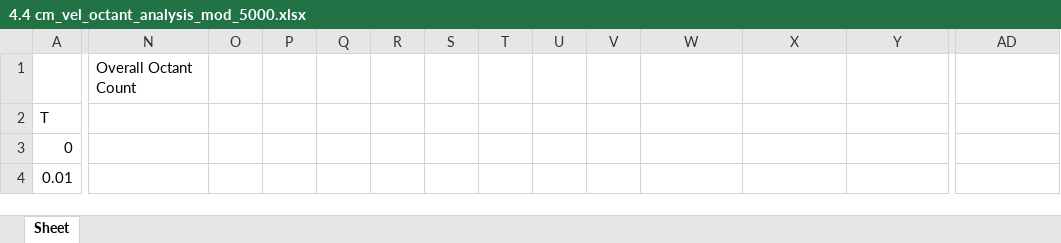
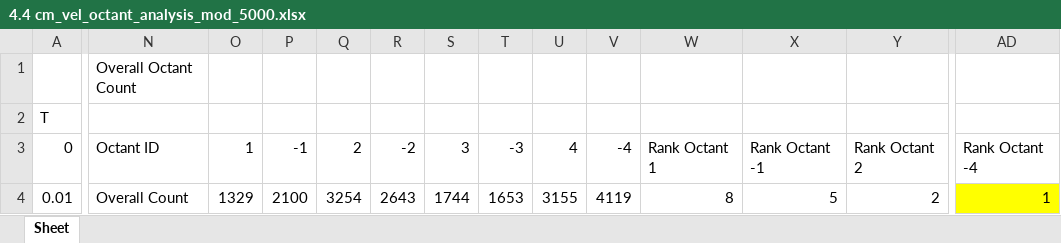
Before and after one commit to Sanjukumar8238/CS384-Assignments-and-Projects, an Excel workbook: tut07/output/4.4 cm_vel_octant_analysis_mod_5000.xlsx, sheet Sheet, drawn as a sheet; only a part is shown, gaps mark what is left out; values as stored, in another font and other column widths than the file's, no borders; the diff covers the shown part only; the diff names each change by its address in the sheet, - before the commit and + after, or states it on an @@ line.

```diff
--- a/tut07/output/4.4 cm_vel_octant_analysis_mod_5000.xlsx (sheet Sheet)
+++ b/tut07/output/4.4 cm_vel_octant_analysis_mod_5000.xlsx (sheet Sheet)
-N3: (empty)
+N3: Octant ID
-O3: (empty)
+O3: 1
-P3: (empty)
+P3: -1
-Q3: (empty)
+Q3: 2
-R3: (empty)
+R3: -2
-S3: (empty)
+S3: 3
-T3: (empty)
+T3: -3
-U3: (empty)
+U3: 4
-V3: (empty)
+V3: -4
-W3: (empty)
+W3: Rank Octant 1
-X3: (empty)
+X3: Rank Octant -1
-Y3: (empty)
+Y3: Rank Octant 2
-AD3: (empty)
+AD3: Rank Octant -4
-N4: (empty)
+N4: Overall Count
-O4: (empty)
+O4: 1329
-P4: (empty)
+P4: 2100
-Q4: (empty)
+Q4: 3254
-R4: (empty)
+R4: 2643
-S4: (empty)
+S4: 1744
-T4: (empty)
+T4: 1653
-U4: (empty)
+U4: 3155
-V4: (empty)
+V4: 4119
-W4: (empty)
+W4: 8
-X4: (empty)
+X4: 5
-Y4: (empty)
+Y4: 2
-AD4: (empty)
+AD4: 1
-AD4 fill: none
+AD4 fill: #FFFF00
```
Also changed, not shown: 116 edited cells and cell formats elsewhere in this sheet, tut07/output/3.0 cm_vel_octant_analysis_mod_5000.xlsx, tut07/output/3.4 cm_vel_octant_analysis_mod_5000.xlsx, 16 other files.
